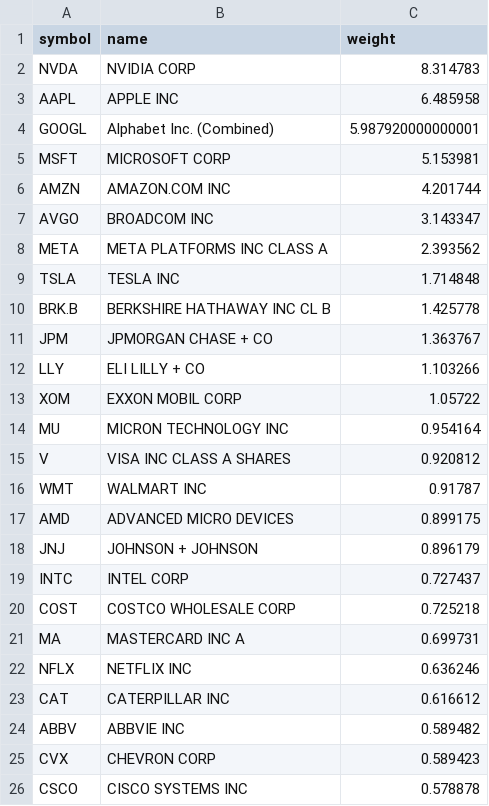
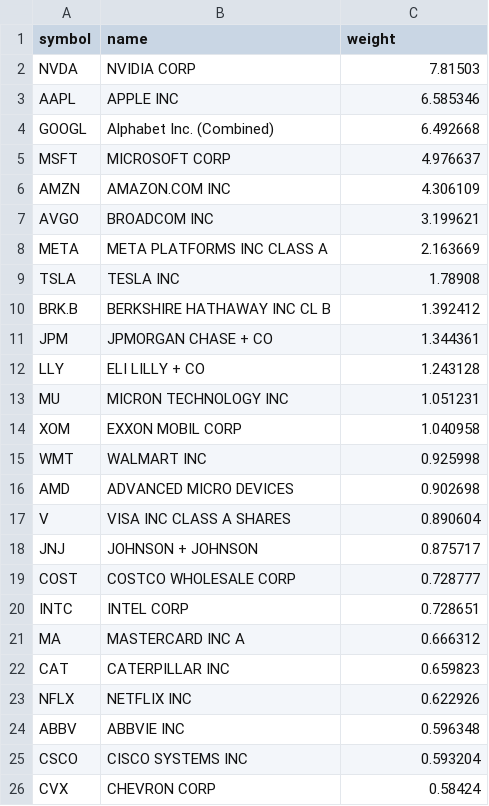
Before and after one commit to zacseidel/momentum9, a CSV file: data/universe/megacap.csv, drawn as a sheet.

```diff
--- a/data/universe/megacap.csv
+++ b/data/universe/megacap.csv
@@ -1,26 +1,26 @@
 symbol,name,weight
-NVDA,NVIDIA CORP,8.314783
-AAPL,APPLE INC,6.485958
-GOOGL,Alphabet Inc. (Combined),5.987920000000001
-MSFT,MICROSOFT CORP,5.153981
-AMZN,AMAZON.COM INC,4.201744
-AVGO,BROADCOM INC,3.143347
-META,META PLATFORMS INC CLASS A,2.393562
-TSLA,TESLA INC,1.714848
-BRK.B,BERKSHIRE HATHAWAY INC CL B,1.425778
-JPM,JPMORGAN CHASE + CO,1.363767
-LLY,ELI LILLY + CO,1.103266
-XOM,EXXON MOBIL CORP,1.05722
-MU,MICRON TECHNOLOGY INC,0.954164
-V,VISA INC CLASS A SHARES,0.920812
-WMT,WALMART INC,0.91787
-AMD,ADVANCED MICRO DEVICES,0.899175
-JNJ,JOHNSON + JOHNSON,0.896179
-INTC,INTEL CORP,0.727437
-COST,COSTCO WHOLESALE CORP,0.725218
-MA,MASTERCARD INC   A,0.699731
-NFLX,NETFLIX INC,0.636246
-CAT,CATERPILLAR INC,0.616612
-ABBV,ABBVIE INC,0.589482
-CVX,CHEVRON CORP,0.589423
-CSCO,CISCO SYSTEMS INC,0.578878
+NVDA,NVIDIA CORP,7.81503
+AAPL,APPLE INC,6.585346
+GOOGL,Alphabet Inc. (Combined),6.492668
+MSFT,MICROSOFT CORP,4.976637
+AMZN,AMAZON.COM INC,4.306109
+AVGO,BROADCOM INC,3.199621
+META,META PLATFORMS INC CLASS A,2.163669
+TSLA,TESLA INC,1.78908
+BRK.B,BERKSHIRE HATHAWAY INC CL B,1.392412
+JPM,JPMORGAN CHASE + CO,1.344361
+LLY,ELI LILLY + CO,1.243128
+MU,MICRON TECHNOLOGY INC,1.051231
+XOM,EXXON MOBIL CORP,1.040958
+WMT,WALMART INC,0.925998
+AMD,ADVANCED MICRO DEVICES,0.902698
+V,VISA INC CLASS A SHARES,0.890604
+JNJ,JOHNSON + JOHNSON,0.875717
+COST,COSTCO WHOLESALE CORP,0.728777
+INTC,INTEL CORP,0.728651
+MA,MASTERCARD INC   A,0.666312
+CAT,CATERPILLAR INC,0.659823
+NFLX,NETFLIX INC,0.622926
+ABBV,ABBVIE INC,0.596348
+CSCO,CISCO SYSTEMS INC,0.593204
+CVX,CHEVRON CORP,0.58424
```
Also changed, not shown: data/option_log.csv, data/trade_log.csv, 8 other files.
